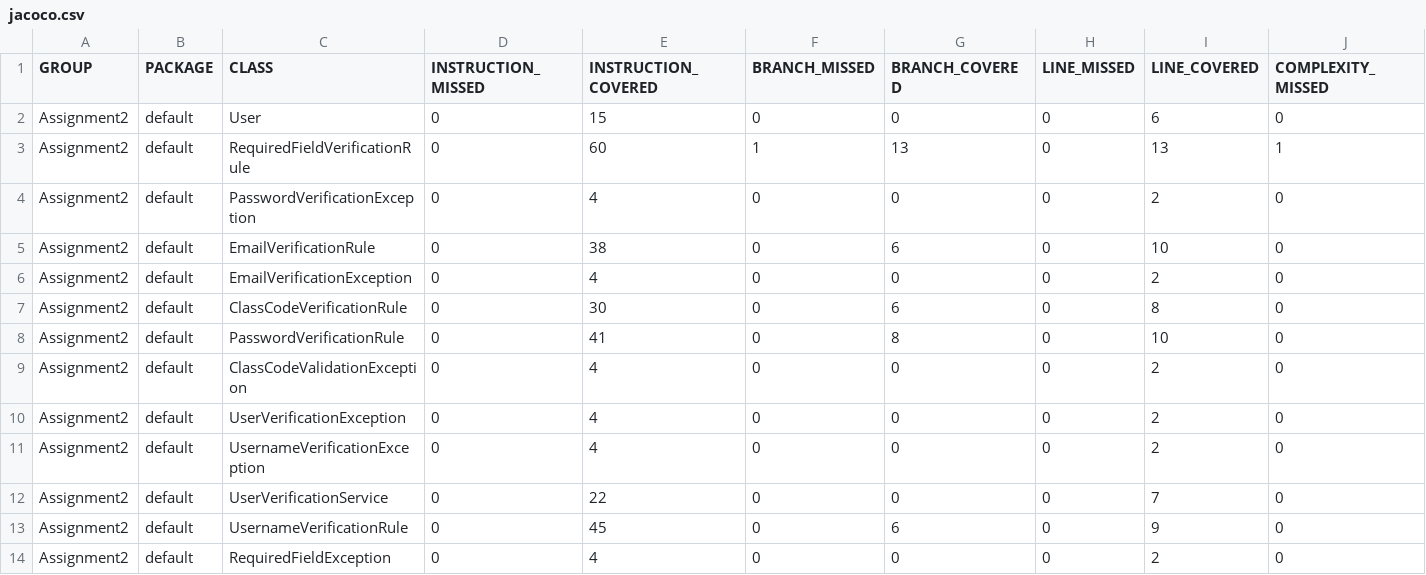
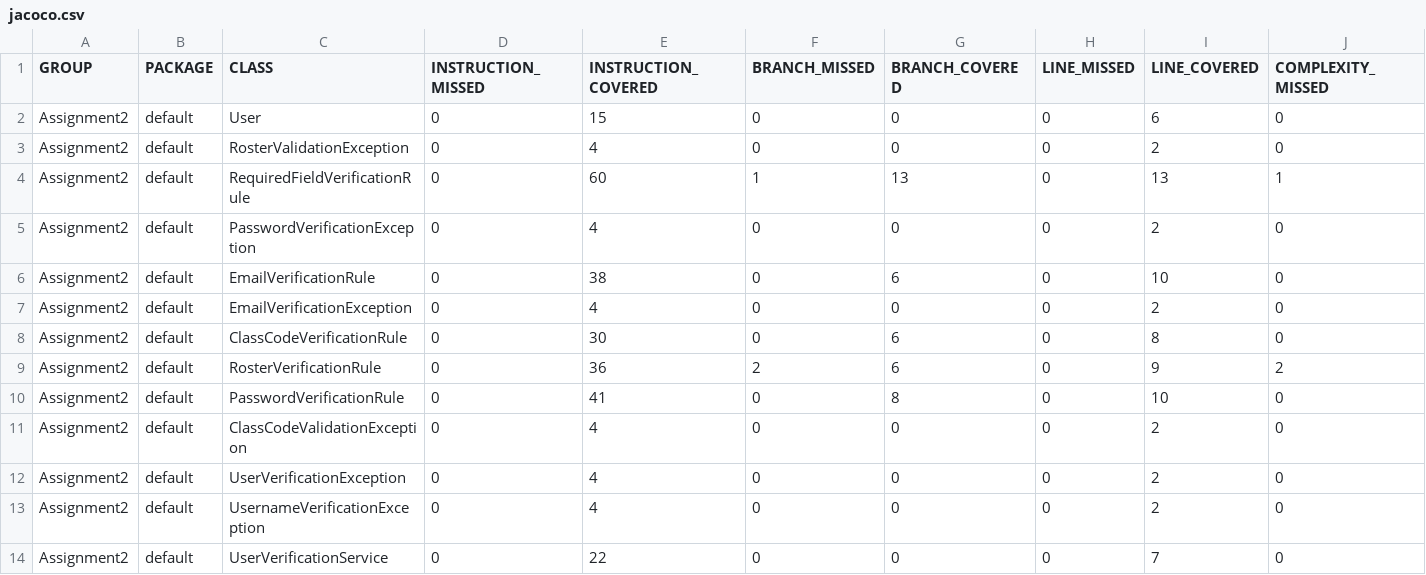
Before and after one commit to lariosjulianna/se498-assignment2, a CSV file: target/site/jacoco/jacoco.csv, drawn as a sheet; only a part is shown; the shorter side is filled out with more unchanged rows; rows hold the shown columns only; the diff names each change by its address in the sheet, - before the commit and + after, or states it on an @@ line.

Commit message:
added tests v6
added roster verification rule, exception and tests

```diff
--- a/target/site/jacoco/jacoco.csv
+++ b/target/site/jacoco/jacoco.csv
+row 3: Assignment2 | default | RosterValidationException | 0 | 4 | 0 | 0 | 0 | 2 | 0
+row 9: Assignment2 | default | RosterVerificationRule | 0 | 36 | 2 | 6 | 0 | 9 | 2
```
Also changed, not shown: 34 other files.
